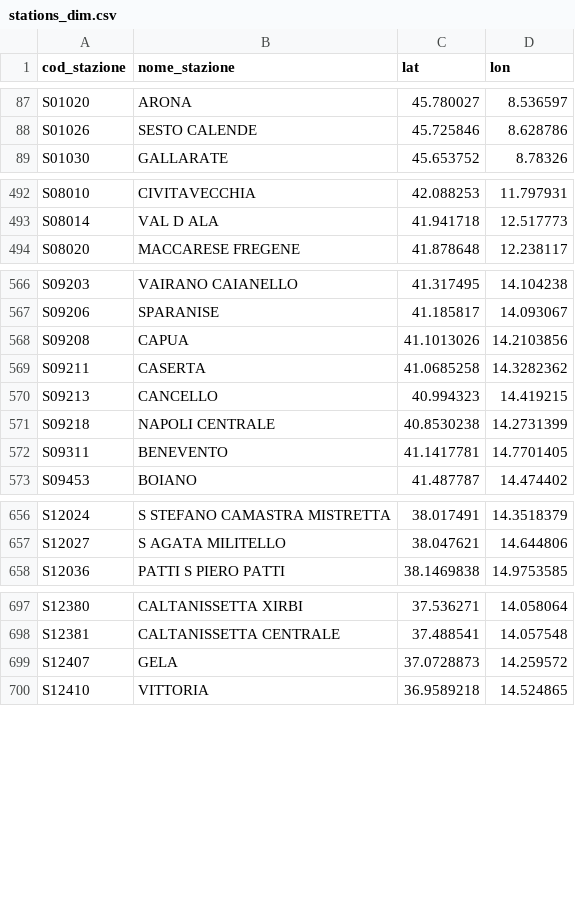
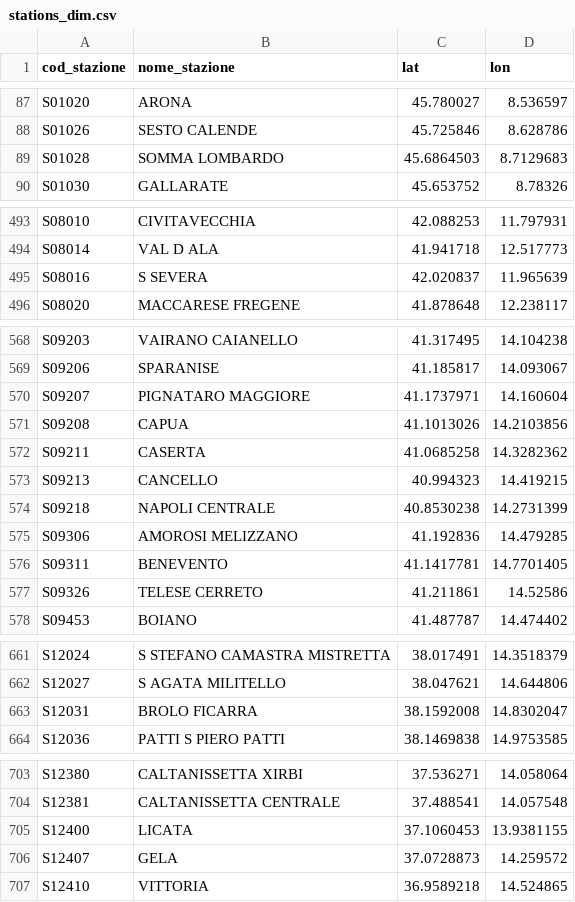
Before and after one commit to DrElegantia/trainstats-dashboard, a CSV file: data/gold/stations_dim.csv, drawn as a sheet; only a part is shown, gaps mark what is left out.

```diff
--- a/data/gold/stations_dim.csv
+++ b/data/gold/stations_dim.csv
@@ -88,2 +88,3 @@ S01020,ARONA,45.780027,8.536597
 S01026,SESTO CALENDE,45.725846,8.628786
+S01028,SOMMA LOMBARDO,45.6864503,8.7129683
 S01030,GALLARATE,45.653752,8.78326
@@ -493,2 +494,3 @@ S08010,CIVITAVECCHIA,42.088253,11.797931
 S08014,VAL D ALA,41.941718,12.517773
+S08016,S SEVERA,42.020837,11.965639
 S08020,MACCARESE FREGENE,41.878648,12.238117
@@ -567,2 +569,3 @@ S09203,VAIRANO CAIANELLO,41.317495,14.104238
 S09206,SPARANISE,41.185817,14.093067
+S09207,PIGNATARO MAGGIORE,41.1737971,14.160604
 S09208,CAPUA,41.1013026,14.2103856
@@ -571,3 +574,5 @@ S09213,CANCELLO,40.994323,14.419215
 S09218,NAPOLI CENTRALE,40.8530238,14.2731399
+S09306,AMOROSI MELIZZANO,41.192836,14.479285
 S09311,BENEVENTO,41.1417781,14.7701405
+S09326,TELESE CERRETO,41.211861,14.52586
 S09453,BOIANO,41.487787,14.474402
@@ -657,2 +662,3 @@ S12024,S STEFANO CAMASTRA MISTRETTA,38.017491,14.3518379
 S12027,S AGATA MILITELLO,38.047621,14.644806
+S12031,BROLO FICARRA,38.1592008,14.8302047
 S12036,PATTI S PIERO PATTI,38.1469838,14.9753585
@@ -698,2 +704,3 @@ S12380,CALTANISSETTA XIRBI,37.536271,14.058064
 S12381,CALTANISSETTA CENTRALE,37.488541,14.057548
+S12400,LICATA,37.1060453,13.9381155
 S12407,GELA,37.0728873,14.259572
```
Also changed, not shown: data/gold/copertura_categoria.csv, 16 other files.
